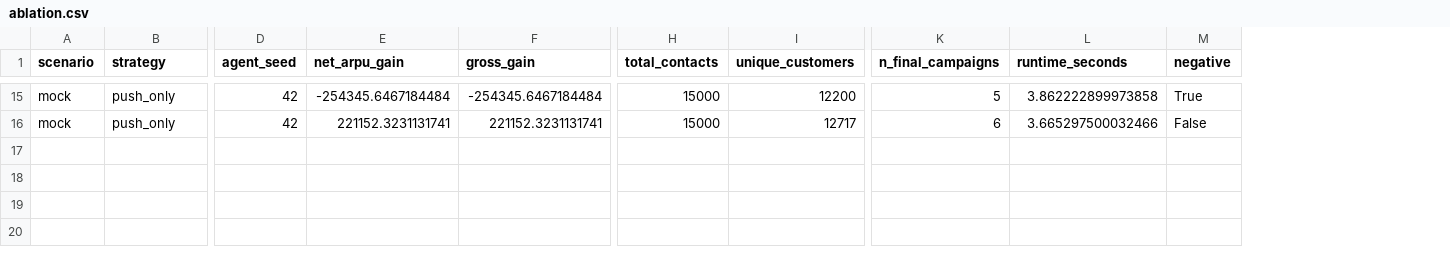
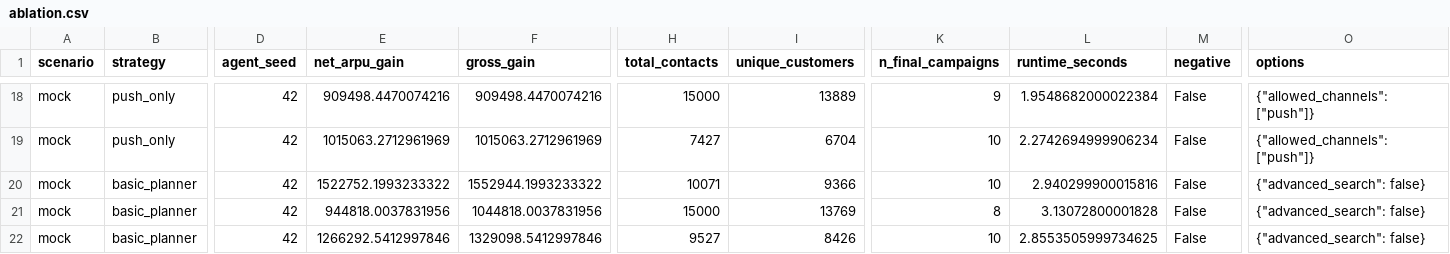
Before and after one commit to BAITC-Hacks/hack-baec897e-uniflow-ai, a CSV file: participant_package/reports/ablation.csv, drawn as a sheet; only a part is shown, gaps mark what is left out; addresses are those after the commit; rows hold the shown columns only; the diff covers the shown part only; the diff names each change by its address in the sheet, - before the commit and + after, or states it on an @@ line.

```diff
--- a/participant_package/reports/ablation.csv
+++ b/participant_package/reports/ablation.csv
+column O (options), rows 18-19: {"allowed_channels": ["push"]} | {"allowed_channels": ["push"]}
-E18 (net_arpu_gain): -254345.6467184484
+E18 (net_arpu_gain): 909498.4470074216
-F18 (gross_gain): -254345.6467184484
+F18 (gross_gain): 909498.4470074216
-I18 (unique_customers): 12200
+I18 (unique_customers): 13889
-K18 (n_final_campaigns): 5
+K18 (n_final_campaigns): 9
-L18 (runtime_seconds): 3.862222899973858
+L18 (runtime_seconds): 1.9548682000022384
-M18 (negative): True
+M18 (negative): False
-E19 (net_arpu_gain): 221152.3231131741
+E19 (net_arpu_gain): 1015063.2712961969
-F19 (gross_gain): 221152.3231131741
+F19 (gross_gain): 1015063.2712961969
-H19 (total_contacts): 15000
+H19 (total_contacts): 7427
-I19 (unique_customers): 12717
+I19 (unique_customers): 6704
-K19 (n_final_campaigns): 6
+K19 (n_final_campaigns): 10
-L19 (runtime_seconds): 3.665297500032466
+L19 (runtime_seconds): 2.2742694999906234
+row 20: mock | basic_planner | 42 | 1522752.1993233322 | 1552944.1993233322 | 10071 | 9366 | 10 | 2.940299900015816 | False | {"advanced_search": false}
+row 21: mock | basic_planner | 42 | 944818.0037831956 | 1044818.0037831956 | 15000 | 13769 | 8 | 3.13072800001828 | False | {"advanced_search": false}
+row 22: mock | basic_planner | 42 | 1266292.5412997846 | 1329098.5412997846 | 9527 | 8426 | 10 | 2.8553505999734625 | False | {"advanced_search": false}
```
Also changed, not shown: 3 added rows and 92 edited cells elsewhere in this file, participant_package/reports/benchmark.csv, participant_package/reports/scenarios.csv, 8 other files.
